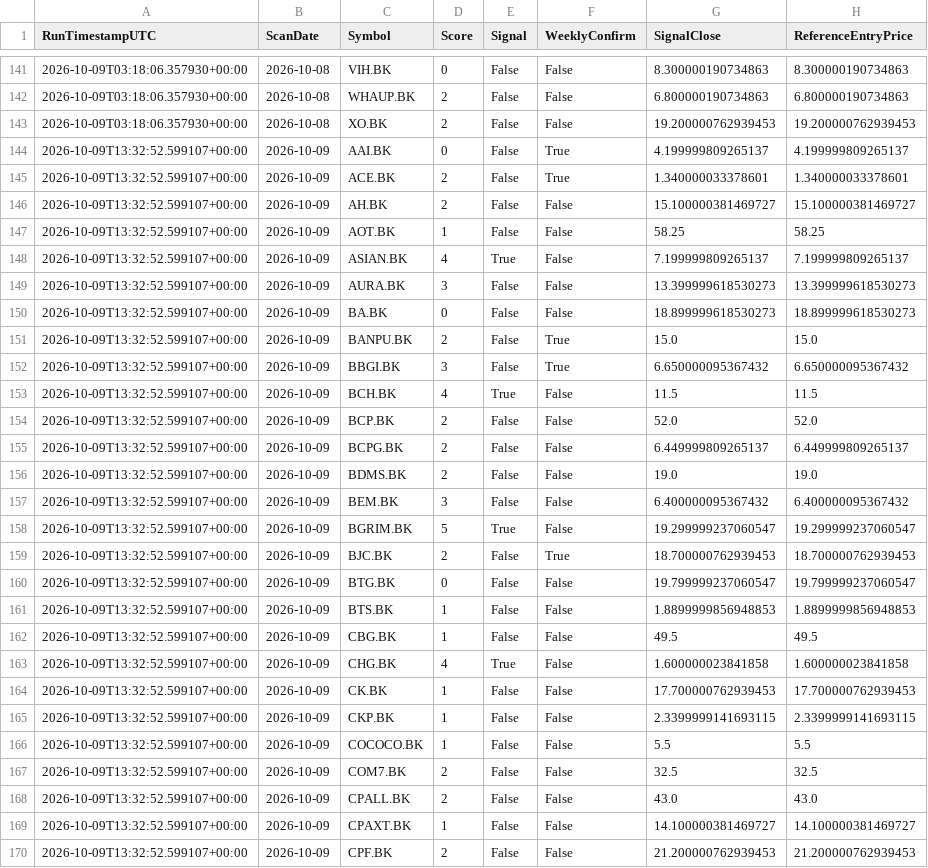
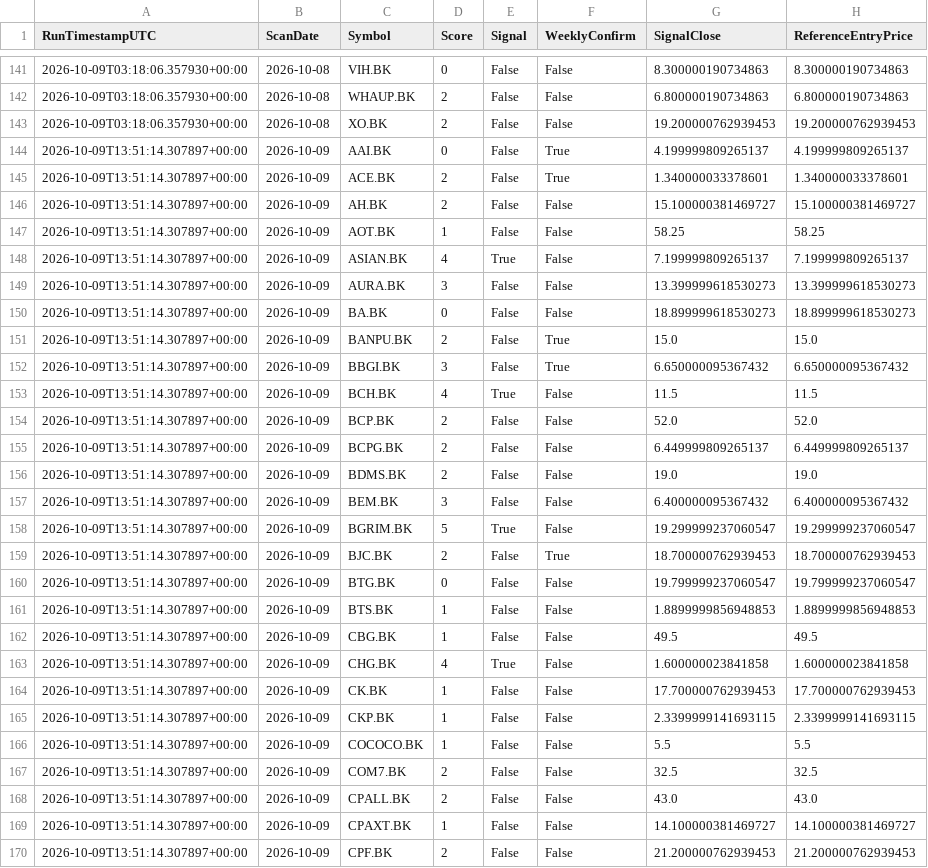
Before and after one commit to worasak2530seed/fast-hybrid-pro, a CSV file: results/production_signal_journal.csv, drawn as a sheet; only a part is shown, gaps mark what is left out; the diff covers the shown part only; the diff names each change by its address in the sheet, - before the commit and + after, or states it on an @@ line.

```diff
--- a/results/production_signal_journal.csv
+++ b/results/production_signal_journal.csv
-A144:A170 (RunTimestampUTC): 2026-10-09T13:32:52.599107+00:00
+A144:A170 (RunTimestampUTC): 2026-10-09T13:51:14.307897+00:00
```
Also changed, not shown: 106 edited cells elsewhere in this file, 2 other files.
